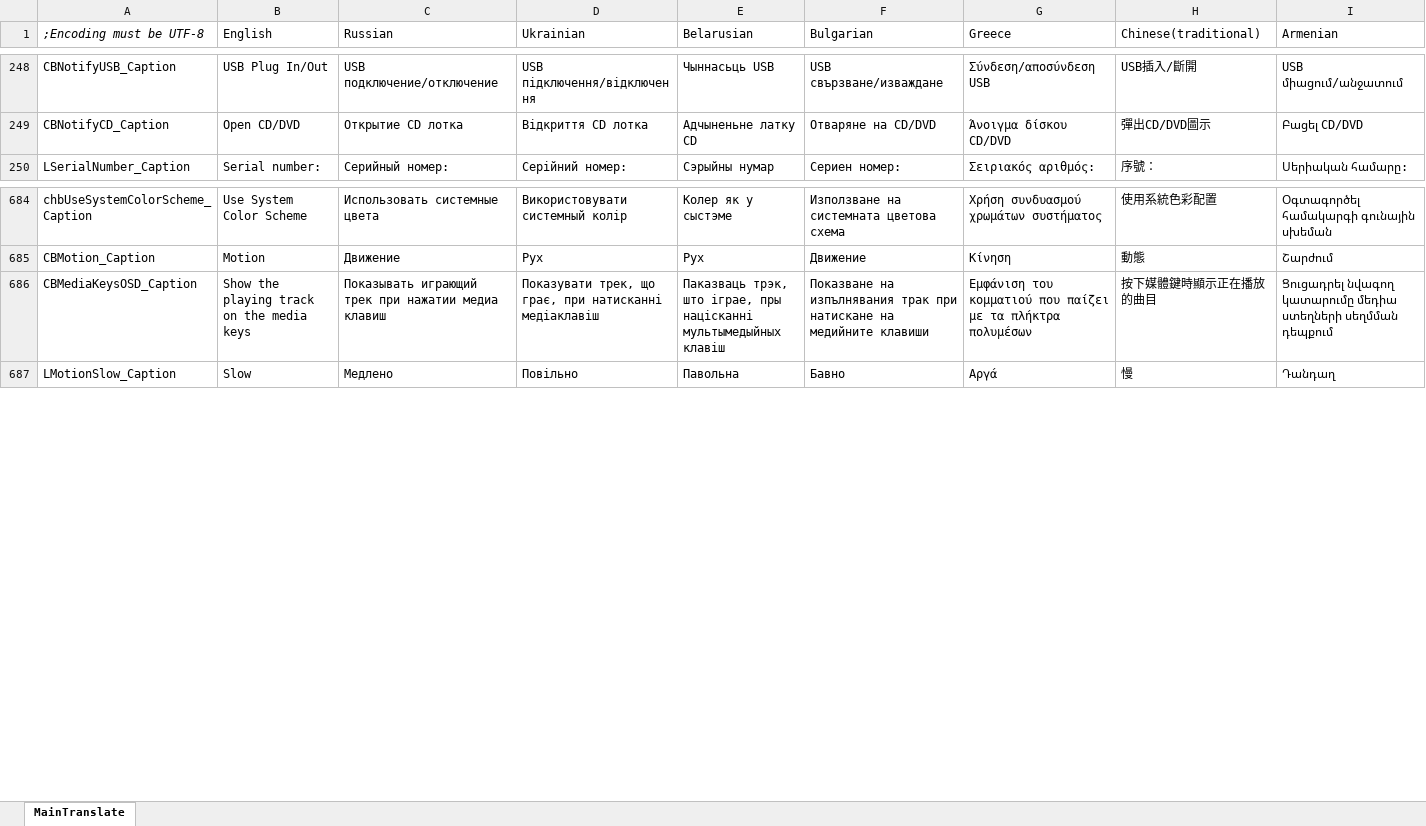
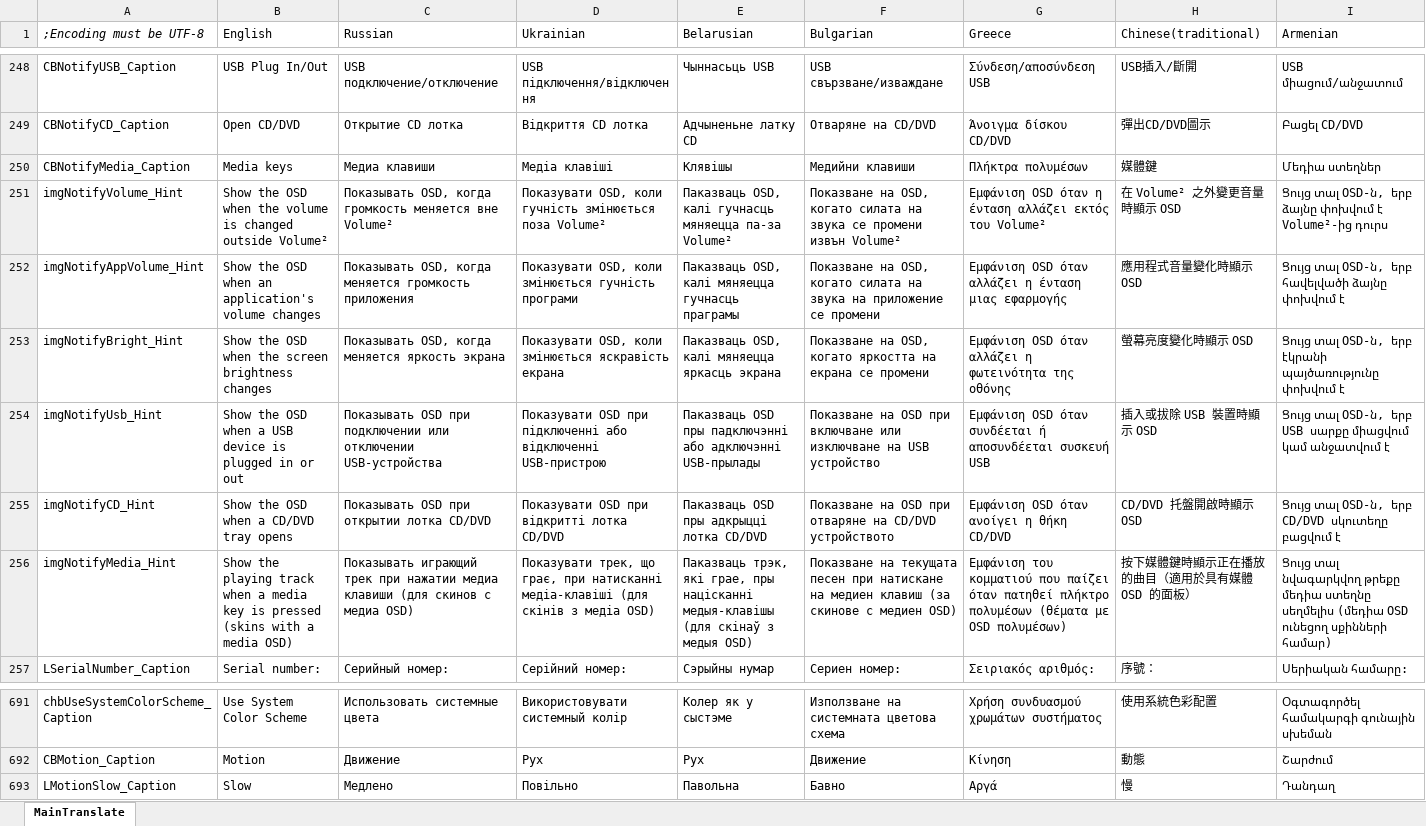
Before and after one commit to irzyxa/Volume2, an Excel workbook: Languages/Translate.xlsx, sheet MainTranslate, drawn as a sheet; only a part is shown, gaps mark what is left out; values as stored, in another font and other column widths than the file's, no borders; removed rows and columns are numbered as before the commit, all else as after; rows hold the shown columns only; the diff names each change by its address in the sheet, - before the commit and + after, or states it on an @@ line.

```diff
--- a/Languages/Translate.xlsx (sheet MainTranslate)
+++ b/Languages/Translate.xlsx (sheet MainTranslate)
+row 250: CBNotifyMedia_Caption | Media keys | Медиа клавиши | Медiа клавiшi | Клявішы | Медийни клавиши | Πλήκτρα πολυμέσων | 媒體鍵 | Մեդիա ստեղներ
+row 251: imgNotifyVolume_Hint | Show the OSD when the volume is changed outside Volume² | Показывать OSD, когда громкость меняется вне Volume² | Показувати OSD, коли гучність змінюється поза Volume² | Паказваць OSD, калі гучнасць мяняецца па-за Volume² | Показване на OSD, когато силата на звука се промени извън Volume² | Εμφάνιση OSD όταν η ένταση αλλάζει εκτός του Volume² | 在 Volume² 之外變更音量時顯示 OSD | Ցույց տալ OSD-ն, երբ ձայնը փոխվում է Volume²-ից դուրս
+row 252: imgNotifyAppVolume_Hint | Show the OSD when an application's volume changes | Показывать OSD, когда меняется громкость приложения | Показувати OSD, коли змінюється гучність програми | Паказваць OSD, калі мяняецца гучнасць праграмы | Показване на OSD, когато силата на звука на приложение се промени | Εμφάνιση OSD όταν αλλάζει η ένταση μιας εφαρμογής | 應用程式音量變化時顯示 OSD | Ցույց տալ OSD-ն, երբ հավելվածի ձայնը փոխվում է
+row 253: imgNotifyBright_Hint | Show the OSD when the screen brightness changes | Показывать OSD, когда меняется яркость экрана | Показувати OSD, коли змінюється яскравість екрана | Паказваць OSD, калі мяняецца яркасць экрана | Показване на OSD, когато яркостта на екрана се промени | Εμφάνιση OSD όταν αλλάζει η φωτεινότητα της οθόνης | 螢幕亮度變化時顯示 OSD | Ցույց տալ OSD-ն, երբ էկրանի պայծառությունը փոխվում է
+row 254: imgNotifyUsb_Hint | Show the OSD when a USB device is plugged in or out | Показывать OSD при подключении или отключении USB-устройства | Показувати OSD при підключенні або відключенні USB-пристрою | Паказваць OSD пры падключэнні або адключэнні USB-прылады | Показване на OSD при включване или изключване на USB устройство | Εμφάνιση OSD όταν συνδέεται ή αποσυνδέεται συσκευή USB | 插入或拔除 USB 裝置時顯示 OSD | Ցույց տալ OSD-ն, երբ USB սարքը միացվում կամ անջատվում է
+row 255: imgNotifyCD_Hint | Show the OSD when a CD/DVD tray opens | Показывать OSD при открытии лотка CD/DVD | Показувати OSD при відкритті лотка CD/DVD | Паказваць OSD пры адкрыцці лотка CD/DVD | Показване на OSD при отваряне на CD/DVD устройството | Εμφάνιση OSD όταν ανοίγει η θήκη CD/DVD | CD/DVD 托盤開啟時顯示 OSD | Ցույց տալ OSD-ն, երբ CD/DVD սկուտեղը բացվում է
+row 256: imgNotifyMedia_Hint | Show the playing track when a media key is pressed (skins with a media OSD) | Показывать играющий трек при нажатии медиа клавиши (для скинов с медиа OSD) | Показувати трек, що грає, при натисканні медіа-клавіші (для скінів з медіа OSD) | Паказваць трэк, які грае, пры націсканні медыя-клавішы (для скінаў з медыя OSD) | Показване на текущата песен при натискане на медиен клавиш (за скинове с медиен OSD) | Εμφάνιση του κομματιού που παίζει όταν πατηθεί πλήκτρο πολυμέσων (θέματα με OSD πολυμέσων) | 按下媒體鍵時顯示正在播放的曲目（適用於具有媒體 OSD 的面板） | Ցույց տալ նվագարկվող թրեքը մեդիա ստեղնը սեղմելիս (մեդիա OSD ունեցող սքինների համար)
-row 686: CBMediaKeysOSD_Caption | Show the playing track on the media keys | Показывать играющий трек при нажатии медиа клавиш | Показувати трек, що грає, при натисканні медіаклавіш | Паказваць трэк, што іграе, пры націсканні мультымедыйных клавіш | Показване на изпълнявания трак при натискане на медийните клавиши | Εμφάνιση του κομματιού που παίζει με τα πλήκτρα πολυμέσων | 按下媒體鍵時顯示正在播放的曲目 | Ցուցադրել նվագող կատարումը մեդիա ստեղների սեղմման դեպքում
```
Also changed, not shown: 36 other files.
